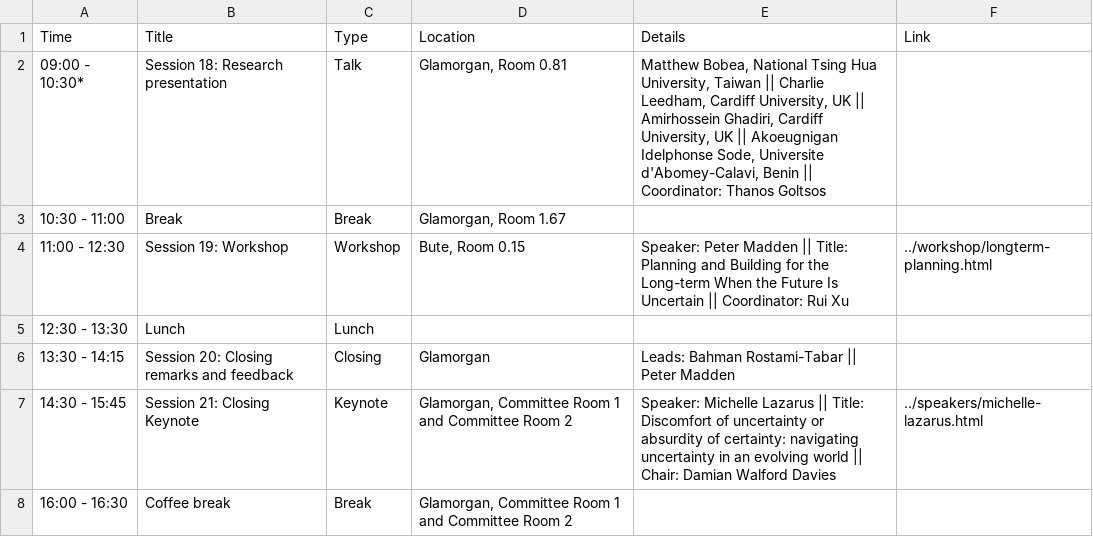
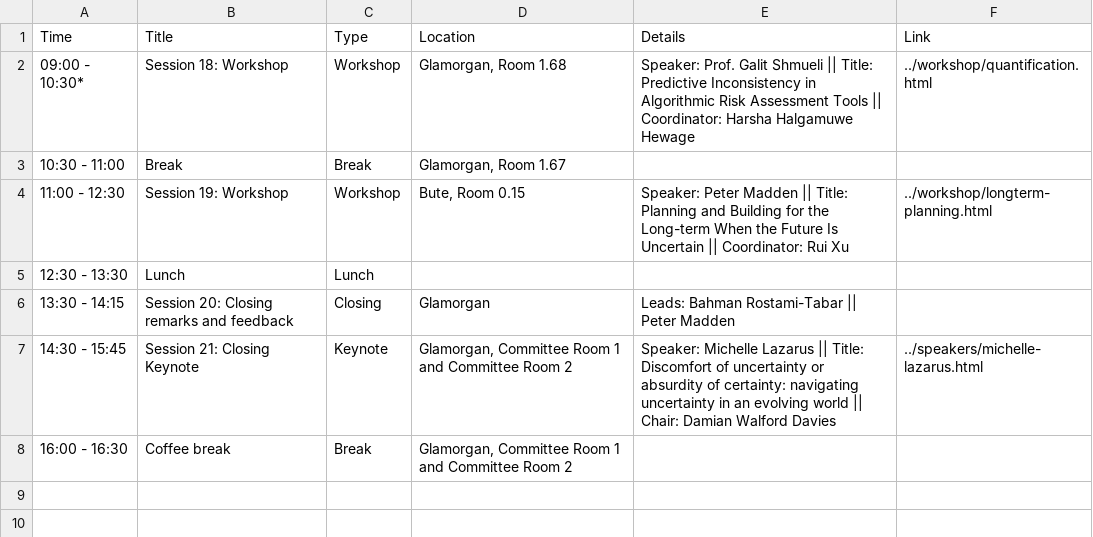
Before and after one commit to dl4sg-summer-school/dl4sg-summer-school.github.io, a CSV file: program/data/day5.csv, drawn as a sheet.

```diff
--- a/program/data/day5.csv
+++ b/program/data/day5.csv
@@ -1,3 +1,3 @@
 Time,Title,Type,Location,Details,Link
-09:00 - 10:30*,Session 18: Research presentation,Talk,"Glamorgan, Room 0.81","Matthew Bobea, National Tsing Hua University, Taiwan || Charlie Leedham, Cardiff University, UK || Amirhossein Ghadiri, Cardiff University, UK || Akoeugnigan Idelphonse Sode, Universite d'Abomey-Calavi, Benin || Coordinator: Thanos Goltsos",
+09:00 - 10:30*,Session 18: Workshop,Workshop,"Glamorgan, Room 1.68","Speaker: Prof. Galit Shmueli || Title: Predictive Inconsistency in Algorithmic Risk Assessment Tools || Coordinator: Harsha Halgamuwe Hewage",../workshop/quantification.html
 10:30 - 11:00,Break,Break,"Glamorgan, Room 1.67",,
```
Also changed, not shown: program/data/day4.csv, 8 other files.
